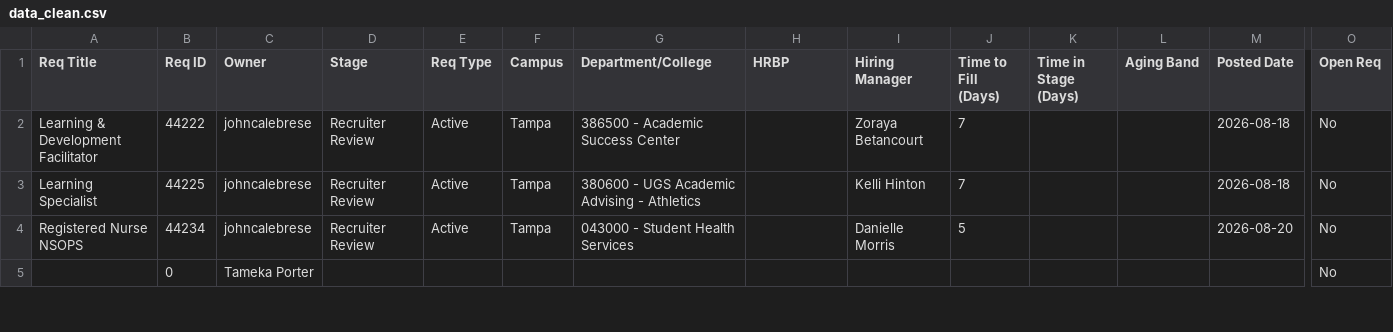
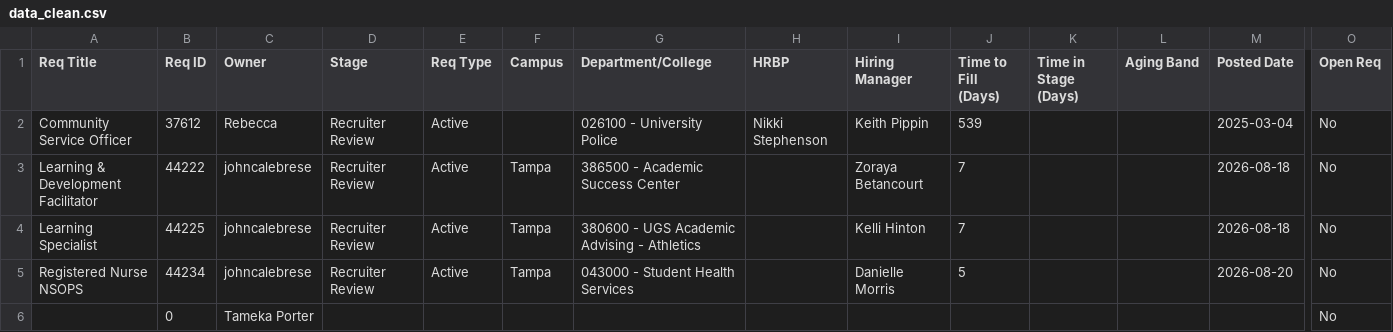
Before and after one commit to gabelopez-dev/usf-dashboard, a CSV file: data_clean.csv, drawn as a sheet; only a part is shown, gaps mark what is left out; rows hold the shown columns only; the diff names each change by its address in the sheet, - before the commit and + after, or states it on an @@ line.

Commit message:
Auto-update data_clean.csv from Notion

```diff
--- a/data_clean.csv
+++ b/data_clean.csv
+row 2: Community Service Officer | 37612 | Rebecca | Recruiter Review | Active |  | 026100 - University Police | Nikki Stephenson | Keith Pippin | 539 |  |  | 2025-03-04 | No
```
